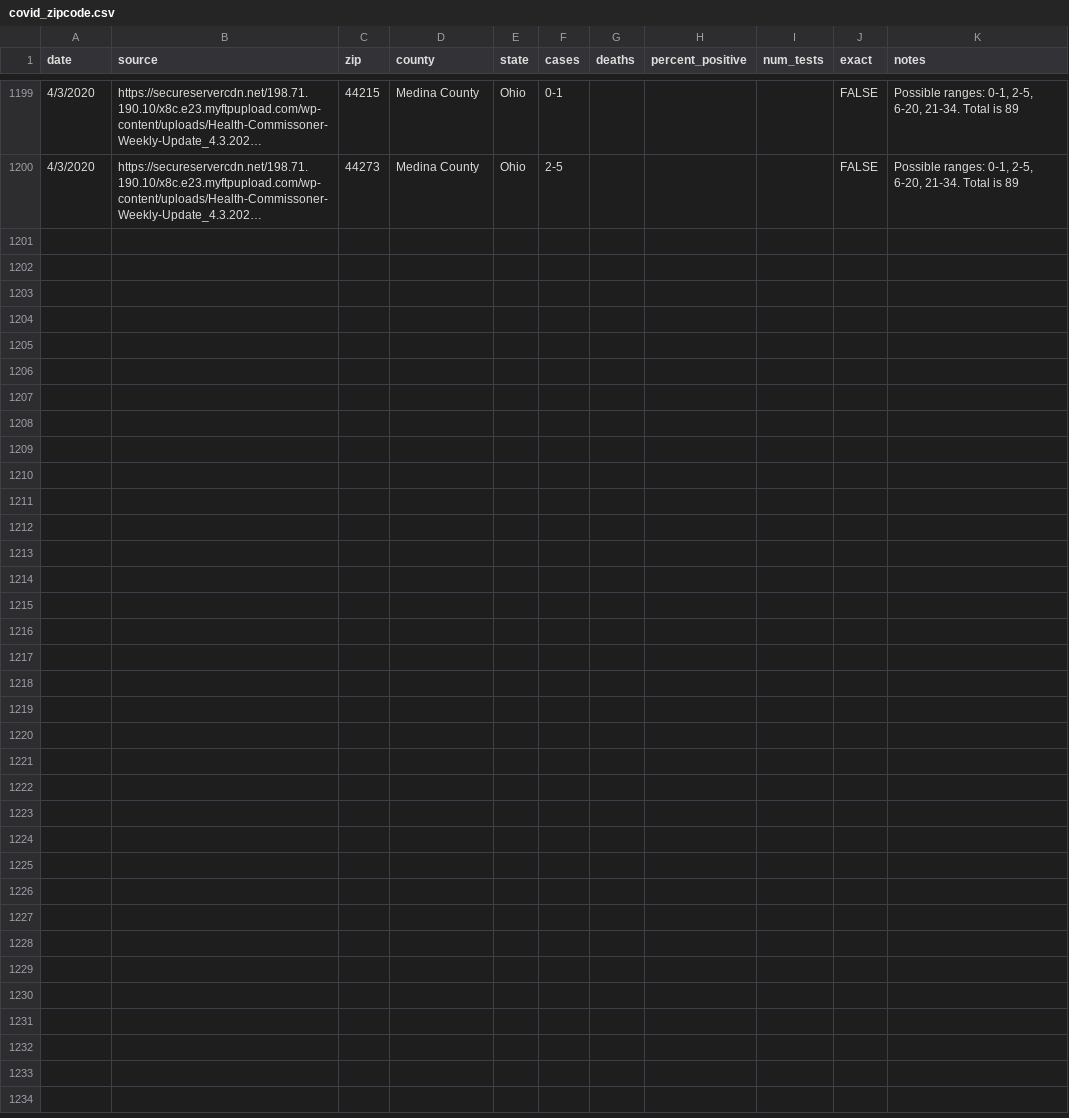
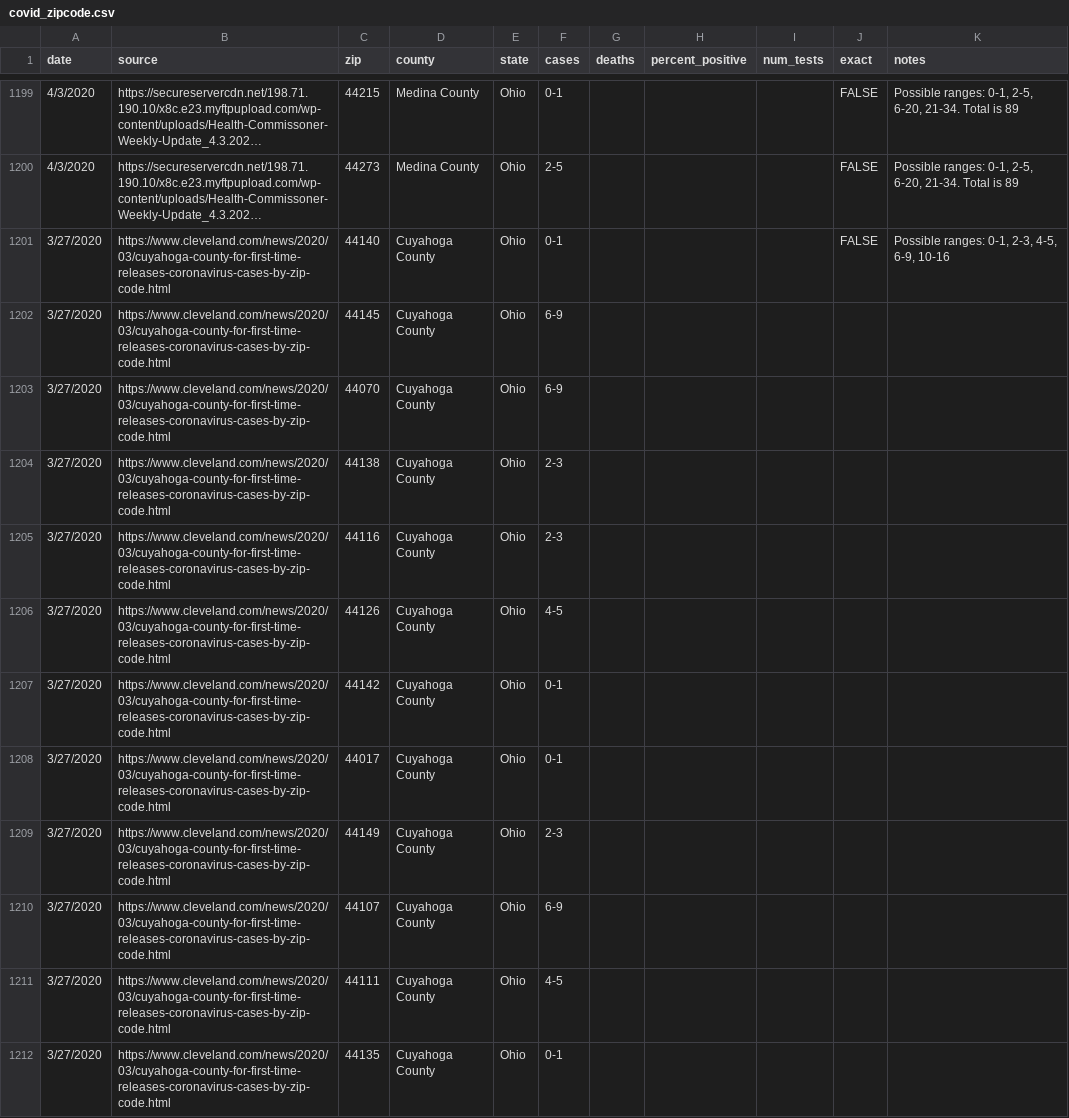
Before and after one commit to sorrywm/Local-COVID19, a CSV file: data/covid_zipcode.csv, drawn as a sheet; only a part is shown, gaps mark what is left out; long unchanged cells end in …; the diff covers the shown part only; the diff names each change by its address in the sheet, - before the commit and + after, or states it on an @@ line.

Commit message:
Added Cuyahoga county.

```diff
--- a/data/covid_zipcode.csv
+++ b/data/covid_zipcode.csv
+row 1201: 3/27/2020 | https://www.cleveland.com/news/2020/03/cuyahoga-county-for-first-time-releases-coronavirus-cases-by-zip-code.html | 44140 | Cuyahoga County | Ohio | 0-1 |  |  |  | FALSE | Possible ranges: 0-1, 2-3, 4-5, 6-9, 10-16
+row 1202: 3/27/2020 | https://www.cleveland.com/news/2020/03/cuyahoga-county-for-first-time-releases-coronavirus-cases-by-zip-code.html | 44145 | Cuyahoga County | Ohio | 6-9
+row 1203: 3/27/2020 | https://www.cleveland.com/news/2020/03/cuyahoga-county-for-first-time-releases-coronavirus-cases-by-zip-code.html | 44070 | Cuyahoga County | Ohio | 6-9
+row 1204: 3/27/2020 | https://www.cleveland.com/news/2020/03/cuyahoga-county-for-first-time-releases-coronavirus-cases-by-zip-code.html | 44138 | Cuyahoga County | Ohio | 2-3
+row 1205: 3/27/2020 | https://www.cleveland.com/news/2020/03/cuyahoga-county-for-first-time-releases-coronavirus-cases-by-zip-code.html | 44116 | Cuyahoga County | Ohio | 2-3
+row 1206: 3/27/2020 | https://www.cleveland.com/news/2020/03/cuyahoga-county-for-first-time-releases-coronavirus-cases-by-zip-code.html | 44126 | Cuyahoga County | Ohio | 4-5
+row 1207: 3/27/2020 | https://www.cleveland.com/news/2020/03/cuyahoga-county-for-first-time-releases-coronavirus-cases-by-zip-code.html | 44142 | Cuyahoga County | Ohio | 0-1
+row 1208: 3/27/2020 | https://www.cleveland.com/news/2020/03/cuyahoga-county-for-first-time-releases-coronavirus-cases-by-zip-code.html | 44017 | Cuyahoga County | Ohio | 0-1
+row 1209: 3/27/2020 | https://www.cleveland.com/news/2020/03/cuyahoga-county-for-first-time-releases-coronavirus-cases-by-zip-code.html | 44149 | Cuyahoga County | Ohio | 2-3
+row 1210: 3/27/2020 | https://www.cleveland.com/news/2020/03/cuyahoga-county-for-first-time-releases-coronavirus-cases-by-zip-code.html | 44107 | Cuyahoga County | Ohio | 6-9
+row 1211: 3/27/2020 | https://www.cleveland.com/news/2020/03/cuyahoga-county-for-first-time-releases-coronavirus-cases-by-zip-code.html | 44111 | Cuyahoga County | Ohio | 4-5
+row 1212: 3/27/2020 | https://www.cleveland.com/news/2020/03/cuyahoga-county-for-first-time-releases-coronavirus-cases-by-zip-code.html | 44135 | Cuyahoga County | Ohio | 0-1
```
Also changed, not shown: 11 added rows elsewhere in this file.
